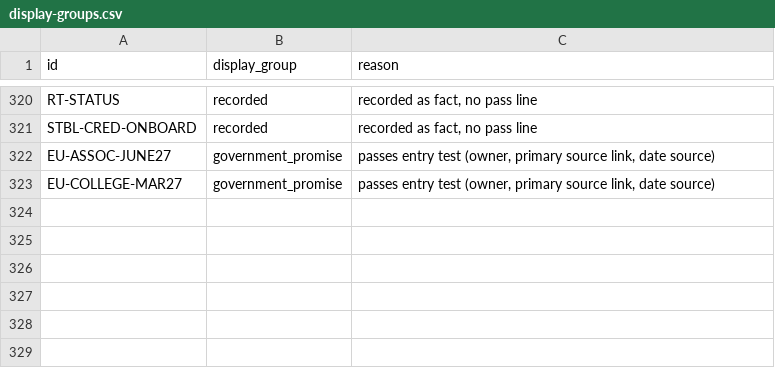
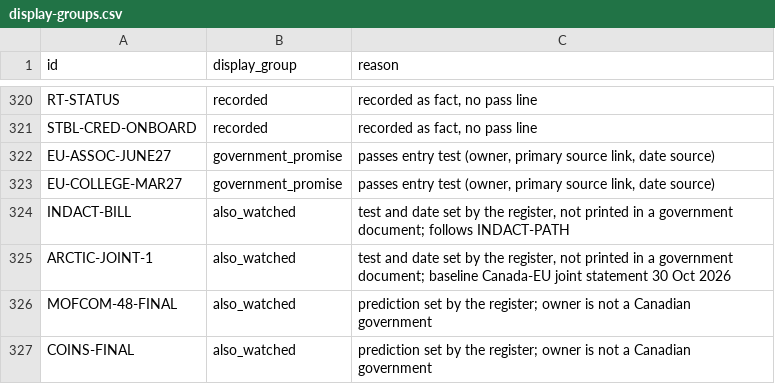
Before and after one commit to Citizenheldrecord/register, a CSV file: data/display-groups.csv, drawn as a sheet; only a part is shown, gaps mark what is left out; the diff names each change by its address in the sheet, - before the commit and + after, or states it on an @@ line.

```diff
--- a/data/display-groups.csv
+++ b/data/display-groups.csv
+row 324: INDACT-BILL | also_watched | test and date set by the register, not printed in a government document; follows INDACT-PATH
+row 325: ARCTIC-JOINT-1 | also_watched | test and date set by the register, not printed in a government document; baseline Canada-EU joint statement 30 Oct 2026
+row 326: MOFCOM-48-FINAL | also_watched | prediction set by the register; owner is not a Canadian government
+row 327: COINS-FINAL | also_watched | prediction set by the register; owner is not a Canadian government
```
Also changed, not shown: data/entries.csv, data/row-annotations.csv, 16 other files.
